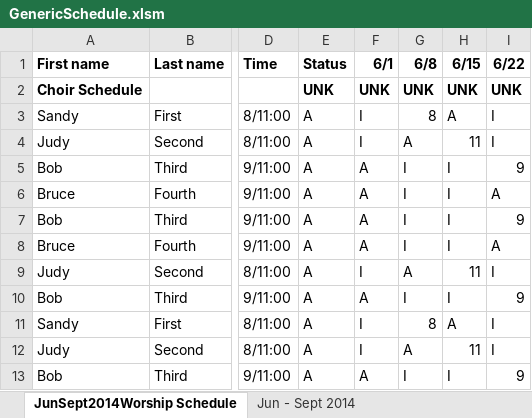
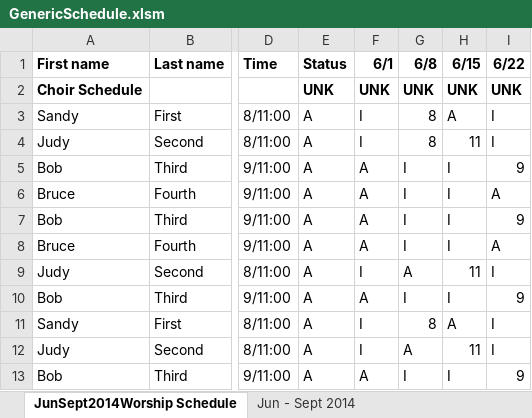
Before and after one commit to Dash-o-Salt/ChurchScheduler, an Excel workbook: GenericSchedule.xlsm, sheet JunSept2014Worship Schedule, drawn as a sheet; only a part is shown, gaps mark what is left out; values as stored, in another font and other column widths than the file's, no borders; charts and pictures not drawn; the diff names each change by its address in the sheet, - before the commit and + after, or states it on an @@ line.

Commit message:
Output Cleanup
Formatting cleanup; handle names that contain 'and Family.'

```diff
--- a/GenericSchedule.xlsm (sheet JunSept2014Worship Schedule)
+++ b/GenericSchedule.xlsm (sheet JunSept2014Worship Schedule)
-G4 (6/8): A
+G4 (6/8): 8
```
Also changed, not shown: 6 other files.
